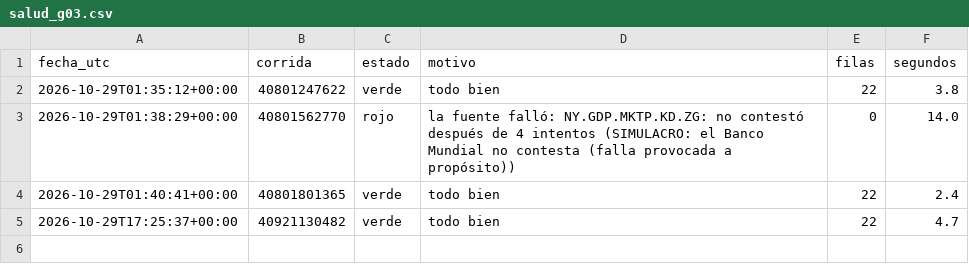
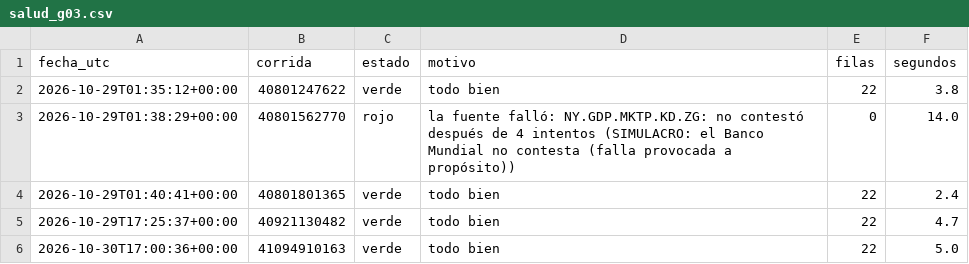
Before and after one commit to uide-programacion-inteligencia-mercados/observatorio-g03, a CSV file: logs/salud_g03.csv, drawn as a sheet.

Commit message:
Corrida 19 del 2026-10-30 (success)

```diff
--- a/logs/salud_g03.csv
+++ b/logs/salud_g03.csv
@@ -5 +5,2 @@ fecha_utc,corrida,estado,motivo,filas,segundos
 2026-10-29T17:25:37+00:00,40921130482,verde,todo bien,22,4.7
+2026-10-30T17:00:36+00:00,41094910163,verde,todo bien,22,5.0
```
Also changed, not shown: 2 other files.
